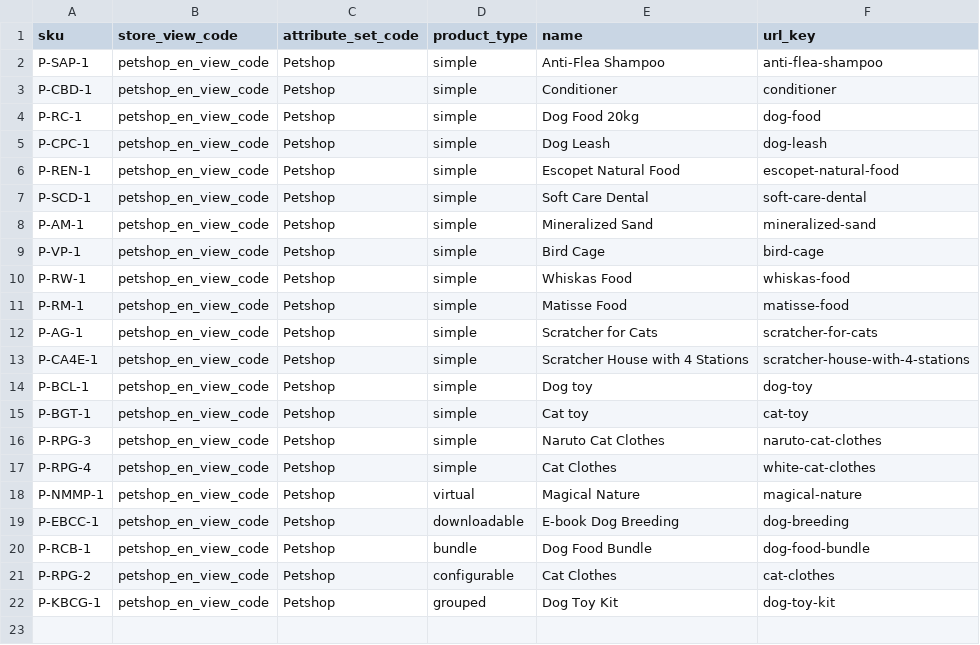
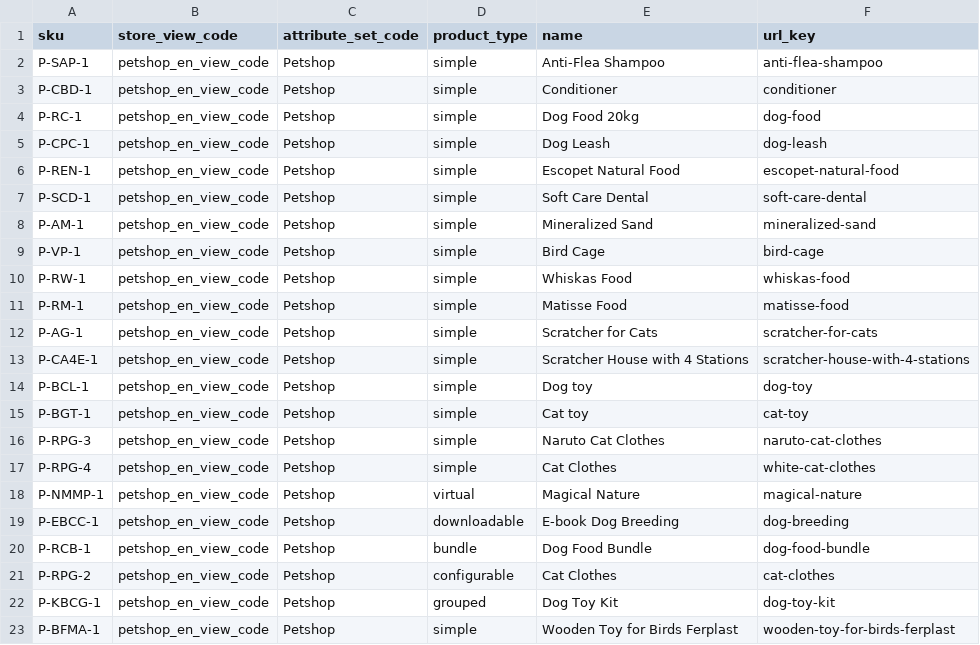
Before and after one commit to GustavoMeloWebjump/projeto-final-grupo-2, a CSV file: app/code/Webjump/Backend/Model/Product/csv/website_products.csv, drawn as a sheet; the diff names each change by its address in the sheet, - before the commit and + after, or states it on an @@ line.

```diff
--- a/app/code/Webjump/Backend/Model/Product/csv/website_products.csv
+++ b/app/code/Webjump/Backend/Model/Product/csv/website_products.csv
+row 23: P-BFMA-1 | petshop_en_view_code | Petshop | simple | Wooden Toy for Birds Ferplast | wooden-toy-for-birds-ferplast
```
Also changed, not shown: app/code/Webjump/Backend/Model/Product/csv/stock_products.csv.
